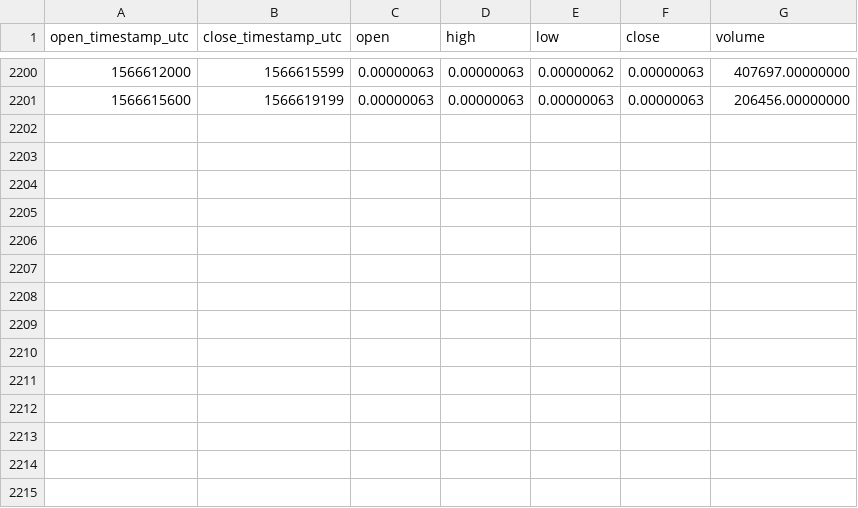
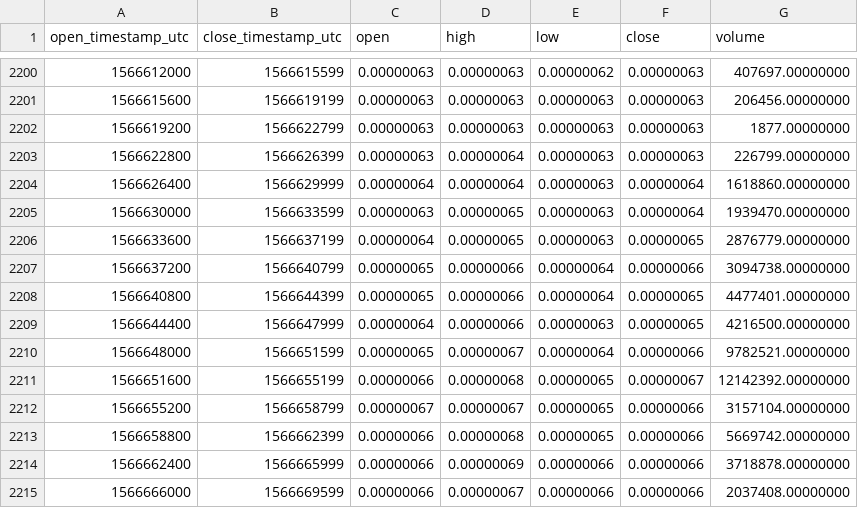
Before and after one commit to cryptobigbro/binance-PHBBTC, a CSV file: binance-PHBBTC-1h.csv, drawn as a sheet; only a part is shown, gaps mark what is left out.

Commit message:
Update OHLCV data.

```diff
--- a/binance-PHBBTC-1h.csv
+++ b/binance-PHBBTC-1h.csv
@@ -2201 +2201,15 @@ open_timestamp_utc,close_timestamp_utc,open,high,low,close,volume
 1566615600,1566619199,0.00000063,0.00000063,0.00000063,0.00000063,206456.00000000
+1566619200,1566622799,0.00000063,0.00000063,0.00000063,0.00000063,1877.00000000
+1566622800,1566626399,0.00000063,0.00000064,0.00000063,0.00000063,226799.00000000
+1566626400,1566629999,0.00000064,0.00000064,0.00000063,0.00000064,1618860.00000000
+1566630000,1566633599,0.00000063,0.00000065,0.00000063,0.00000064,1939470.00000000
+1566633600,1566637199,0.00000064,0.00000065,0.00000063,0.00000065,2876779.00000000
+1566637200,1566640799,0.00000065,0.00000066,0.00000064,0.00000066,3094738.00000000
+1566640800,1566644399,0.00000065,0.00000066,0.00000064,0.00000065,4477401.00000000
+1566644400,1566647999,0.00000064,0.00000066,0.00000063,0.00000065,4216500.00000000
+1566648000,1566651599,0.00000065,0.00000067,0.00000064,0.00000066,9782521.00000000
+1566651600,1566655199,0.00000066,0.00000068,0.00000065,0.00000067,12142392.00000000
+1566655200,1566658799,0.00000067,0.00000067,0.00000065,0.00000066,3157104.00000000
+1566658800,1566662399,0.00000066,0.00000068,0.00000065,0.00000066,5669742.00000000
+1566662400,1566665999,0.00000066,0.00000069,0.00000066,0.00000066,3718878.00000000
+1566666000,1566669599,0.00000066,0.00000067,0.00000066,0.00000066,2037408.00000000
```
